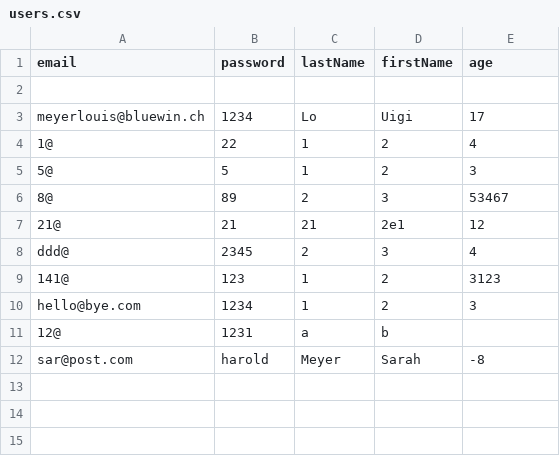
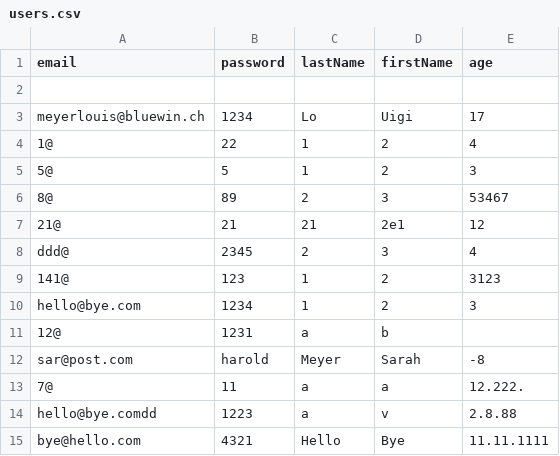
Before and after one commit to LoLuigi/movie-db-example, a CSV file: backend/data/users.csv, drawn as a sheet.

Commit message:
Starting UserThemes

```diff
--- a/backend/data/users.csv
+++ b/backend/data/users.csv
@@ -12 +12,4 @@ hello@bye.com,1234,1,2,3
 sar@post.com,harold,Meyer,Sarah,-8
+7@,11,a,a,12.222.
+hello@bye.comdd,1223,a,v,2.8.88
+bye@hello.com,4321,Hello,Bye,11.11.1111
```
Also changed, not shown: 13 other files.
